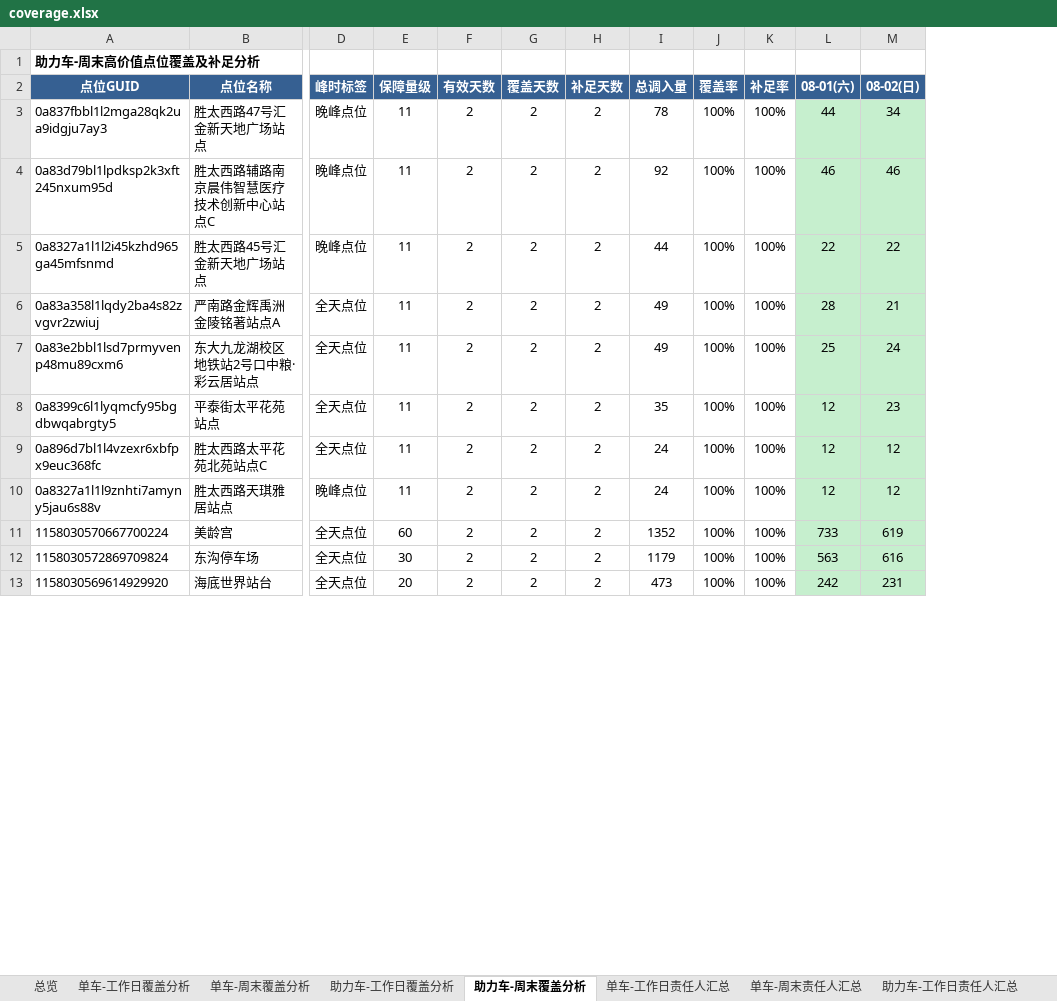
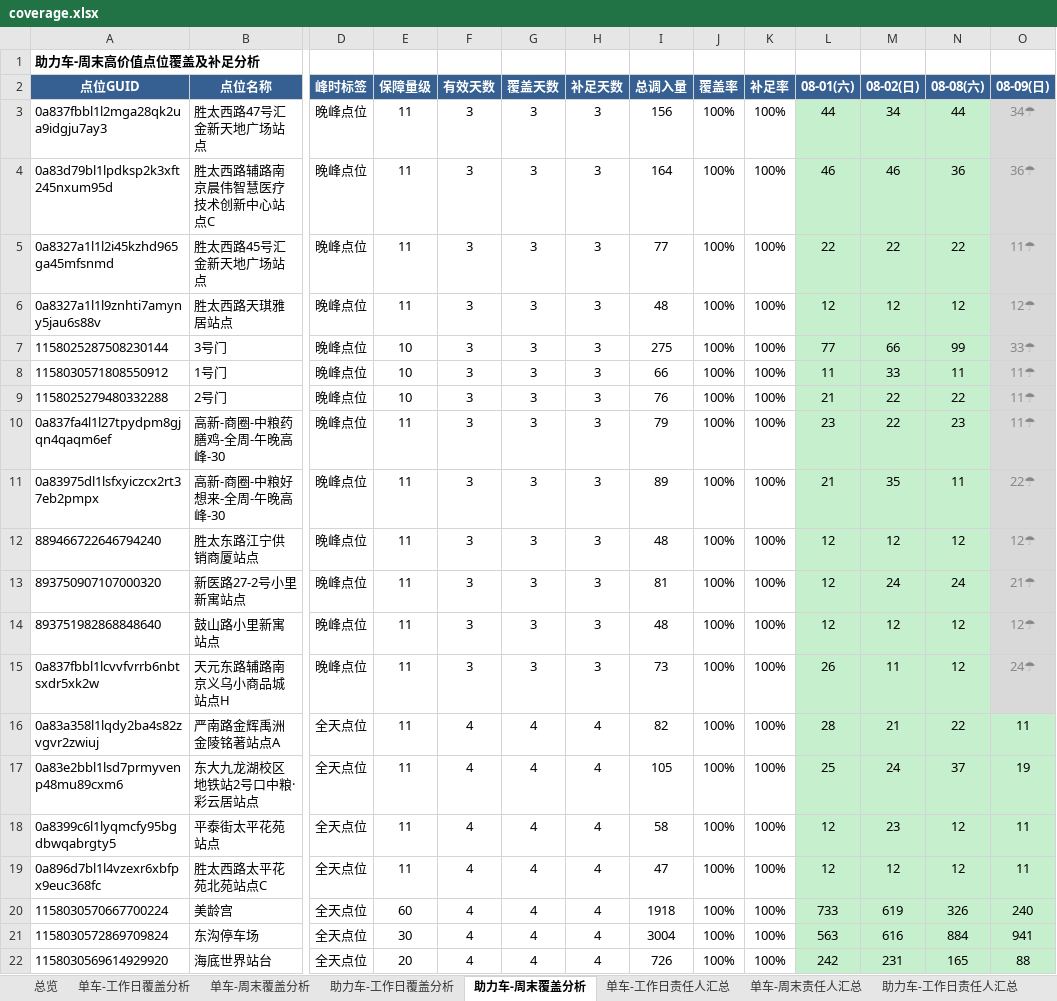
Before and after one commit to Zoey-1214/daily-report, an Excel workbook: coverage.xlsx, sheet 助力车-周末覆盖分析, drawn as a sheet; only a part is shown, gaps mark what is left out; values as stored, in another font and other column widths than the file's, no borders; removed rows and columns are numbered as before the commit, all else as after; rows hold the shown columns only; the diff covers the shown part only; the diff names each change by its address in the sheet, - before the commit and + after, or states it on an @@ line.

```diff
--- a/coverage.xlsx (sheet 助力车-周末覆盖分析)
+++ b/coverage.xlsx (sheet 助力车-周末覆盖分析)
+column N (08-08(六)), rows 3-5: 44 | 36 | 22; rows 16-22: 22 | 37 | 12 | 12 | 326 | 884 | 165
+column O (08-09(日)), rows 3-5: 34☂ | 36☂ | 11☂; rows 16-22: 11 | 19 | 11 | 11 | 240 | 941 | 88
-F3:F5 (有效天数): 2
+F3:F5 (有效天数): 3
-G3:G5 (覆盖天数): 2
+G3:G5 (覆盖天数): 3
-H3:H5 (补足天数): 2
+H3:H5 (补足天数): 3
-I3 (总调入量): 78
+I3 (总调入量): 156
-I4 (总调入量): 92
+I4 (总调入量): 164
-I5 (总调入量): 44
+I5 (总调入量): 77
+row 6: 0a8327a1l1l9znhti7amyny5jau6s88v | 胜太西路天琪雅居站点 | 晚峰点位 | 11 | 3 | 3 | 3 | 48 | 100% | 100% | 12 | 12 | 12 | 12☂
+row 7: 1158025287508230144 | 3号门 | 晚峰点位 | 10 | 3 | 3 | 3 | 275 | 100% | 100% | 77 | 66 | 99 | 33☂
+row 8: 1158030571808550912 | 1号门 | 晚峰点位 | 10 | 3 | 3 | 3 | 66 | 100% | 100% | 11 | 33 | 11 | 11☂
+row 9: 1158025279480332288 | 2号门 | 晚峰点位 | 10 | 3 | 3 | 3 | 76 | 100% | 100% | 21 | 22 | 22 | 11☂
+row 10: 0a837fa4l1l27tpydpm8gjqn4qaqm6ef | 高新-商圈-中粮药膳鸡-全周-午晚高峰-30 | 晚峰点位 | 11 | 3 | 3 | 3 | 79 | 100% | 100% | 23 | 22 | 23 | 11☂
+row 11: 0a83975dl1lsfxyiczcx2rt37eb2pmpx | 高新-商圈-中粮好想来-全周-午晚高峰-30 | 晚峰点位 | 11 | 3 | 3 | 3 | 89 | 100% | 100% | 21 | 35 | 11 | 22☂
+row 12: 889466722646794240 | 胜太东路江宁供销商厦站点 | 晚峰点位 | 11 | 3 | 3 | 3 | 48 | 100% | 100% | 12 | 12 | 12 | 12☂
+row 13: 893750907107000320 | 新医路27-2号小里新寓站点 | 晚峰点位 | 11 | 3 | 3 | 3 | 81 | 100% | 100% | 12 | 24 | 24 | 21☂
+row 14: 893751982868848640 | 鼓山路小里新寓站点 | 晚峰点位 | 11 | 3 | 3 | 3 | 48 | 100% | 100% | 12 | 12 | 12 | 12☂
+row 15: 0a837fbbl1lcvvfvrrb6nbtsxdr5xk2w | 天元东路辅路南京义乌小商品城站点H | 晚峰点位 | 11 | 3 | 3 | 3 | 73 | 100% | 100% | 26 | 11 | 12 | 24☂
-F16:F19 (有效天数): 2
+F16:F19 (有效天数): 4
-G16:G19 (覆盖天数): 2
+G16:G19 (覆盖天数): 4
-H16:H19 (补足天数): 2
+H16:H19 (补足天数): 4
-I16 (总调入量): 49
+I16 (总调入量): 82
-I17 (总调入量): 49
+I17 (总调入量): 105
-I18 (总调入量): 35
+I18 (总调入量): 58
-I19 (总调入量): 24
+I19 (总调入量): 47
-row 10: 0a8327a1l1l9znhti7amyny5jau6s88v | 胜太西路天琪雅居站点 | 晚峰点位 | 11 | 2 | 2 | 2 | 24 | 100% | 100% | 12 | 12
-F20:F22 (有效天数): 2
+F20:F22 (有效天数): 4
-G20:G22 (覆盖天数): 2
+G20:G22 (覆盖天数): 4
-H20:H22 (补足天数): 2
+H20:H22 (补足天数): 4
-I20 (总调入量): 1352
+I20 (总调入量): 1918
-I21 (总调入量): 1179
+I21 (总调入量): 3004
-I22 (总调入量): 473
+I22 (总调入量): 726
```
Also changed, not shown: 9 removed rows and 32 edited cells elsewhere in this sheet, sheet 单车-周末覆盖分析, sheet 单车-工作日覆盖分析, sheet 助力车-工作日覆盖分析, sheet 单车-工作日责任人汇总, sheet 单车-周末责任人汇总, sheet 助力车-工作日责任人汇总, 2 more sheets.
